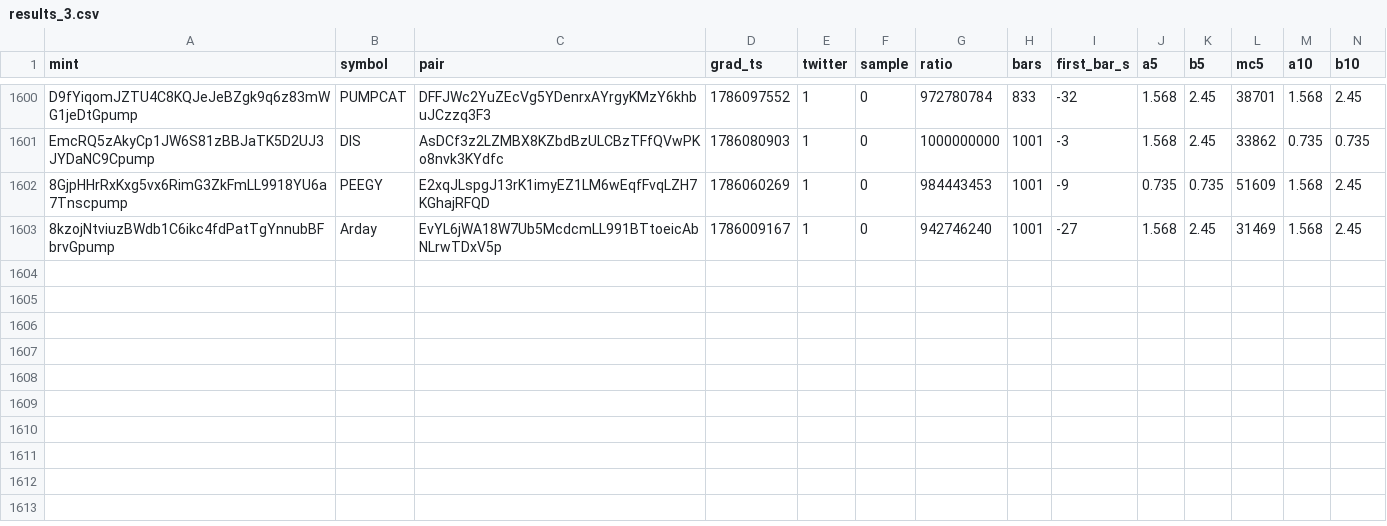
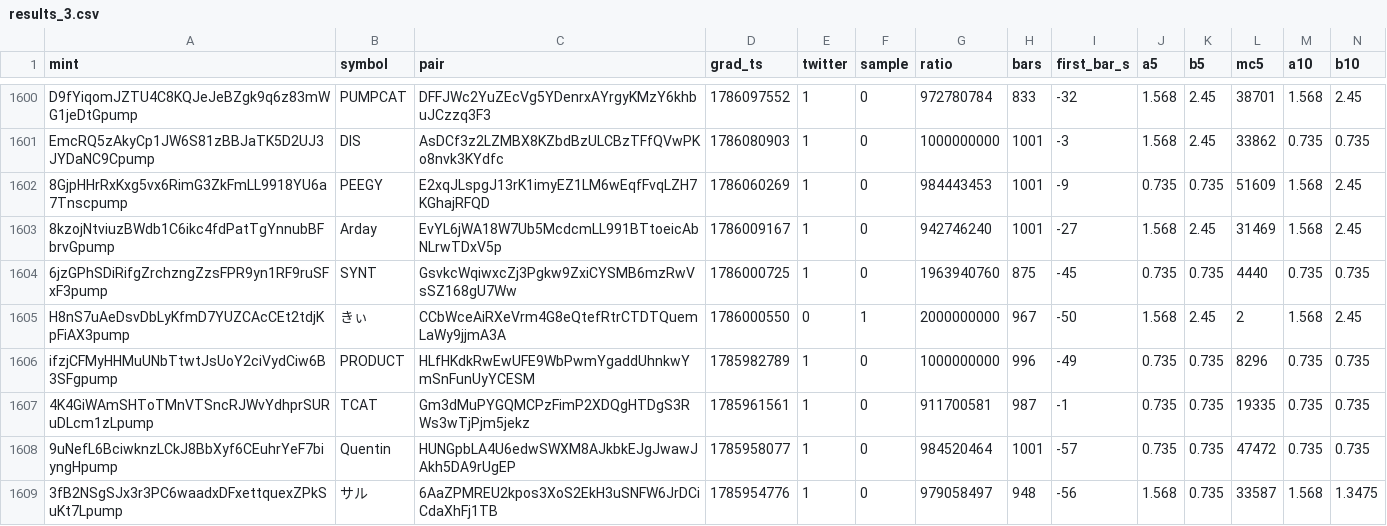
Before and after one commit to sachinbatra1971-byte/memecoin-research, a CSV file: data/backfill/results_3.csv, drawn as a sheet; only a part is shown, gaps mark what is left out; rows hold the shown columns only; the diff names each change by its address in the sheet, - before the commit and + after, or states it on an @@ line.

Commit message:
backfill shard 3 2026-11-19 17:19

```diff
--- a/data/backfill/results_3.csv
+++ b/data/backfill/results_3.csv
+row 1604: 6jzGPhSDiRifgZrchzngZzsFPR9yn1RF9ruSFxF3pump | SYNT | GsvkcWqiwxcZj3Pgkw9ZxiCYSMB6mzRwVsSZ168gU7Ww | 1786000725 | 1 | 0 | 1963940760 | 875 | -45 | 0.735 | 0.735 | 4440 | 0.735 | 0.735
+row 1605: H8nS7uAeDsvDbLyKfmD7YUZCAcCEt2tdjKpFiAX3pump | きぃ | CCbWceAiRXeVrm4G8eQtefRtrCTDTQuemLaWy9jjmA3A | 1786000550 | 0 | 1 | 2000000000 | 967 | -50 | 1.568 | 2.45 | 2 | 1.568 | 2.45
+row 1606: ifzjCFMyHHMuUNbTtwtJsUoY2ciVydCiw6B3SFgpump | PRODUCT | HLfHKdkRwEwUFE9WbPwmYgaddUhnkwYmSnFunUyYCESM | 1785982789 | 1 | 0 | 1000000000 | 996 | -49 | 0.735 | 0.735 | 8296 | 0.735 | 0.735
+row 1607: 4K4GiWAmSHToTMnVTSncRJWvYdhprSURuDLcm1zLpump | TCAT | Gm3dMuPYGQMCPzFimP2XDQgHTDgS3RWs3wTjPjm5jekz | 1785961561 | 1 | 0 | 911700581 | 987 | -1 | 0.735 | 0.735 | 19335 | 0.735 | 0.735
+row 1608: 9uNefL6BciwknzLCkJ8BbXyf6CEuhrYeF7biyngHpump | Quentin | HUNGpbLA4U6edwSWXM8AJkbkEJgJwawJAkh5DA9rUgEP | 1785958077 | 1 | 0 | 984520464 | 1001 | -57 | 0.735 | 0.735 | 47472 | 0.735 | 0.735
+row 1609: 3fB2NSgSJx3r3PC6waadxDFxettquexZPkSuKt7Lpump | サル | 6AaZPMREU2kpos3XoS2EkH3uSNFW6JrDCiCdaXhFj1TB | 1785954776 | 1 | 0 | 979058497 | 948 | -56 | 1.568 | 0.735 | 33587 | 1.568 | 1.3475
```
Also changed, not shown: data/backfill/status_3.csv.
